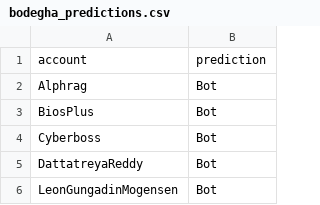
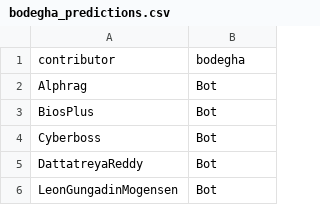
Before and after one commit to LemaireEmilien/Software_Evolution_LE_TP3_2024, a CSV file: microsoft_winget-pkgs_1/bodegha_predictions.csv, drawn as a sheet; only a part is shown.

Commit message:
Change columns names

```diff
--- a/microsoft_winget-pkgs_1/bodegha_predictions.csv
+++ b/microsoft_winget-pkgs_1/bodegha_predictions.csv
@@ -1,2 +1,2 @@
-account,prediction
+contributor,bodegha
 Alphrag,Bot
```
Also changed, not shown: 1 other file.
